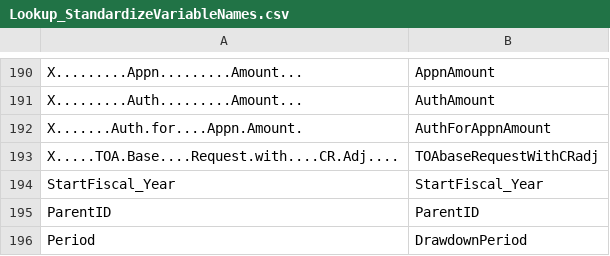
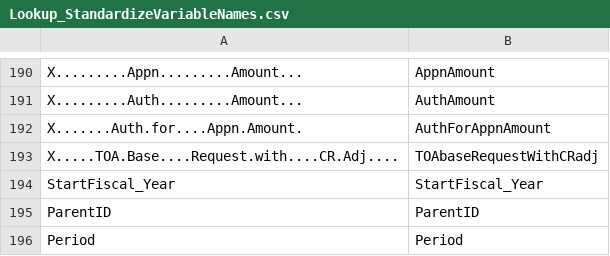
Before and after one commit to CSISdefense/Lookup-Tables, a CSV file: style/Lookup_StandardizeVariableNames.csv, drawn as a sheet; only a part is shown, gaps mark what is left out.

Commit message:
Update Lookup_StandardizeVariableNames.csv

```diff
--- a/style/Lookup_StandardizeVariableNames.csv
+++ b/style/Lookup_StandardizeVariableNames.csv
@@ -195,2 +195,2 @@ StartFiscal_Year,StartFiscal_Year
 ParentID,ParentID
-Period,DrawdownPeriod
+Period,Period
```
